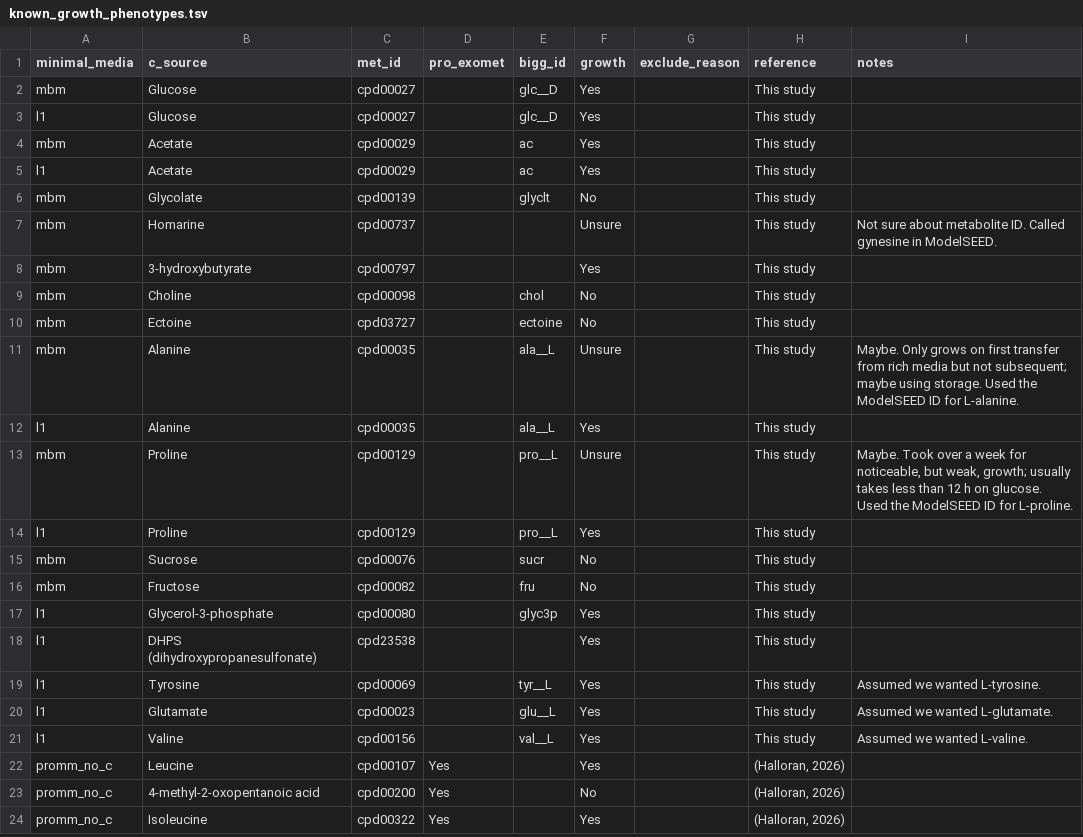
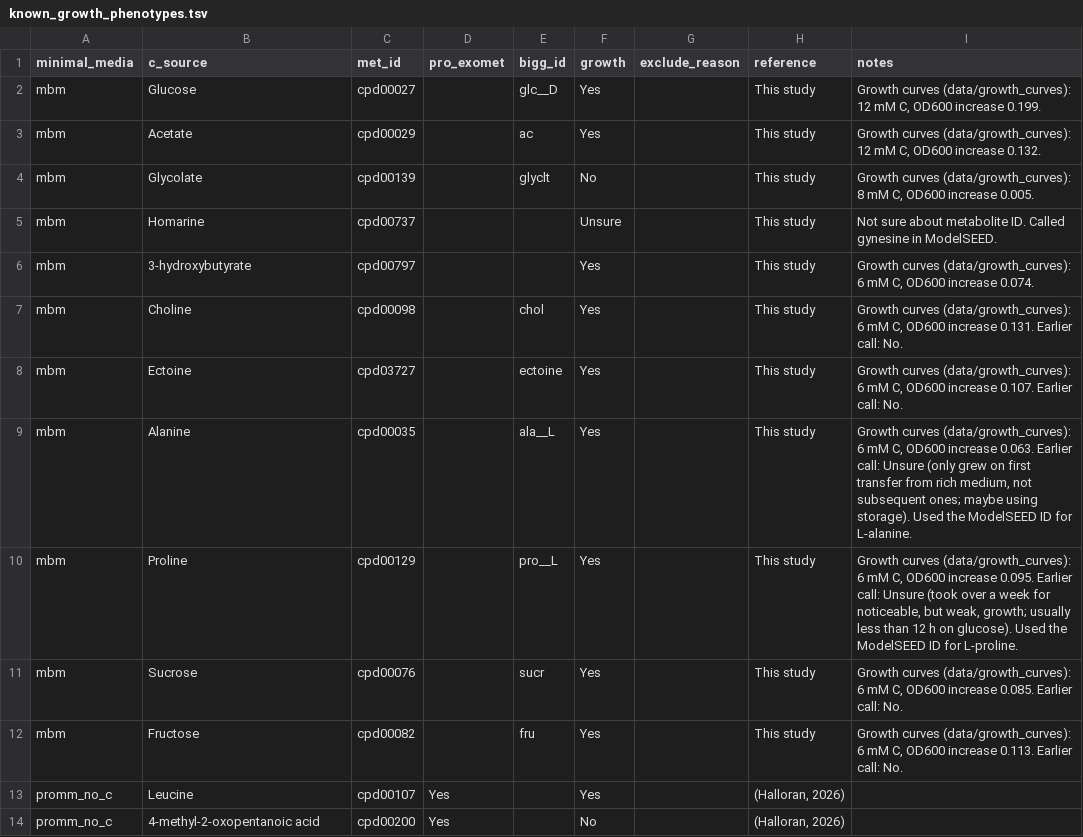
Before and after one commit to C-CoMP-STC/MIT1002-GEM, a TSV file: data/known_growth_phenotypes.tsv, drawn as a sheet; only a part is shown; the shorter side is filled out with more unchanged rows; the diff covers the shown part only.

Commit message:
feat: update MBM growth calls from growth curves, remove L1 rows
Each curve-tested MBM row now cites data/growth_curves, with the earlier call kept in notes. Where a substrate was tested at more than one concentration, the strongest call is used.

Changed calls: choline, ectoine, sucrose, fructose No -> Yes; alanine, proline Unsure -> Yes; phosphoenolpyruvate, 6-phosphogluconate Yes -> Unsure.

Removed the 9 L1 rows (glucose, acetate, alanine, proline, glycerol-3-phosphate, DHPS, tyrosine, glutamate, valine). Nobody in the Moran lab could say who ran them or how (likely 96-well plates at 3 mM C, some scored by eye), and every substrate was retested in MBM with recorded curves. Substrates without an MBM row yet are added in the next commit.

```diff
--- a/data/known_growth_phenotypes.tsv
+++ b/data/known_growth_phenotypes.tsv
@@ -1,22 +1,13 @@
 minimal_media	c_source	met_id	pro_exomet	bigg_id	growth	exclude_reason	reference	notes
-mbm	Glucose 	cpd00027		glc__D	Yes		This study	
-l1	Glucose 	cpd00027		glc__D	Yes		This study	
-mbm	Acetate	cpd00029		ac	Yes		This study	
-l1	Acetate	cpd00029		ac	Yes		This study	
-mbm	Glycolate	cpd00139		glyclt	No		This study	
+mbm	Glucose 	cpd00027		glc__D	Yes		This study	Growth curves (data/growth_curves): 12 mM C, OD600 increase 0.199.
+mbm	Acetate	cpd00029		ac	Yes		This study	Growth curves (data/growth_curves): 12 mM C, OD600 increase 0.132.
+mbm	Glycolate	cpd00139		glyclt	No		This study	Growth curves (data/growth_curves): 8 mM C, OD600 increase 0.005.
 mbm	Homarine	cpd00737			Unsure		This study	Not sure about metabolite ID. Called gynesine in ModelSEED.
-mbm	3-hydroxybutyrate	cpd00797			Yes		This study	
-mbm	Choline	cpd00098		chol	No		This study	
-mbm	Ectoine	cpd03727		ectoine	No		This study	
-mbm	Alanine	cpd00035		ala__L	Unsure		This study	Maybe. Only grows on first transfer from rich media but not subsequent; maybe using storage. Used the ModelSEED ID for L-alanine.
-l1	Alanine	cpd00035		ala__L	Yes		This study	
-mbm	Proline	cpd00129		pro__L	Unsure		This study	Maybe. Took over a week for noticeable, but weak, growth; usually takes less than 12 h on glucose. Used the ModelSEED ID for L-proline.
-l1	Proline	cpd00129		pro__L	Yes		This study	
-mbm	Sucrose	cpd00076		sucr	No		This study	
-mbm	Fructose	cpd00082		fru	No		This study	
-l1	Glycerol-3-phosphate	cpd00080		glyc3p	Yes		This study	
-l1	DHPS (dihydroxypropanesulfonate)	cpd23538			Yes		This study	
-l1	Tyrosine	cpd00069		tyr__L	Yes		This study	Assumed we wanted L-tyrosine.
-l1	Glutamate	cpd00023		glu__L	Yes		This study	Assumed we wanted L-glutamate.
-l1	Valine	cpd00156		val__L	Yes		This study	Assumed we wanted L-valine.
+mbm	3-hydroxybutyrate	cpd00797			Yes		This study	Growth curves (data/growth_curves): 6 mM C, OD600 increase 0.074.
+mbm	Choline	cpd00098		chol	Yes		This study	Growth curves (data/growth_curves): 6 mM C, OD600 increase 0.131. Earlier call: No.
+mbm	Ectoine	cpd03727		ectoine	Yes		This study	Growth curves (data/growth_curves): 6 mM C, OD600 increase 0.107. Earlier call: No.
+mbm	Alanine	cpd00035		ala__L	Yes		This study	Growth curves (data/growth_curves): 6 mM C, OD600 increase 0.063. Earlier call: Unsure (only grew on first transfer from rich medium, not subsequent ones; maybe using storage). Used the ModelSEED ID for L-alanine.
+mbm	Proline	cpd00129		pro__L	Yes		This study	Growth curves (data/growth_curves): 6 mM C, OD600 increase 0.095. Earlier call: Unsure (took over a week for noticeable, but weak, growth; usually less than 12 h on glucose). Used the ModelSEED ID for L-proline.
+mbm	Sucrose	cpd00076		sucr	Yes		This study	Growth curves (data/growth_curves): 6 mM C, OD600 increase 0.085. Earlier call: No.
+mbm	Fructose	cpd00082		fru	Yes		This study	Growth curves (data/growth_curves): 6 mM C, OD600 increase 0.113. Earlier call: No.
 promm_no_c	Leucine	cpd00107	Yes		Yes		(Halloran, 2026)	
```
Also changed, not shown: 9 edited cells elsewhere in this file, 1 other file.
